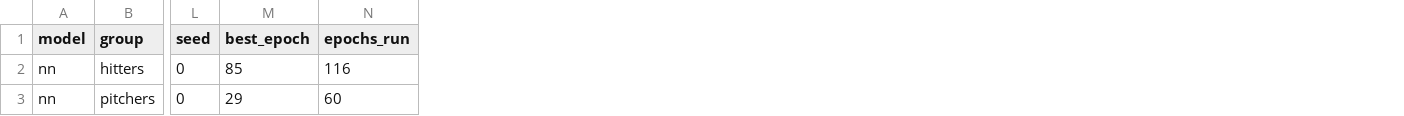
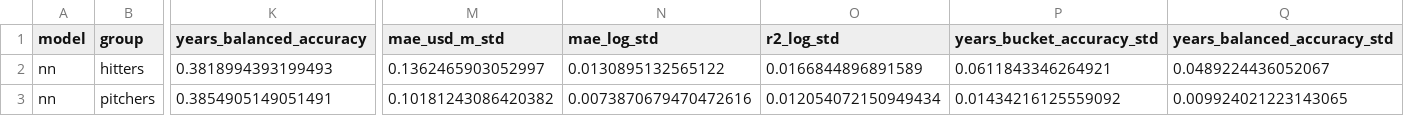
Before and after one commit to kylevogel/MLB-Contract-Predictor, a CSV file: results/nn_val_metrics.csv, drawn as a sheet; only a part is shown, gaps mark what is left out; removed rows and columns are numbered as before the commit, all else as after; the diff covers the shown part only; the diff names each change by its address in the sheet, - before the commit and + after, or states it on an @@ line.

```diff
--- a/results/nn_val_metrics.csv
+++ b/results/nn_val_metrics.csv
+column K (years_balanced_accuracy), rows 2-3: 0.3818994393199493 | 0.3854905149051491
-column L (seed), rows 2-3: 0 | 0
-column M (best_epoch), rows 2-3: 85 | 29
-column N (epochs_run), rows 2-3: 116 | 60
+column M (mae_usd_m_std), rows 2-3: 0.1362465903052997 | 0.10181243086420382
+column N (mae_log_std), rows 2-3: 0.0130895132565122 | 0.0073870679470472616
+column O (r2_log_std), rows 2-3: 0.0166844896891589 | 0.012054072150949434
+column P (years_bucket_accuracy_std), rows 2-3: 0.0611843346264921 | 0.01434216125559092
+column Q (years_balanced_accuracy_std), rows 2-3: 0.0489224436052067 | 0.009924021223143065
```
Also changed, not shown: 3 added columns and 14 edited cells elsewhere in this file, 5 other files.
